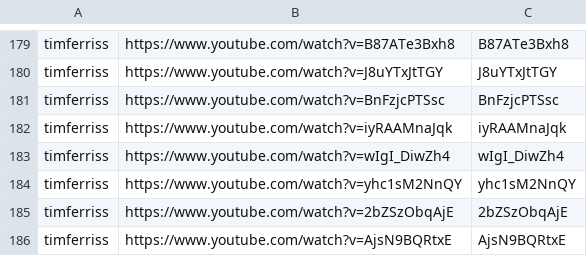
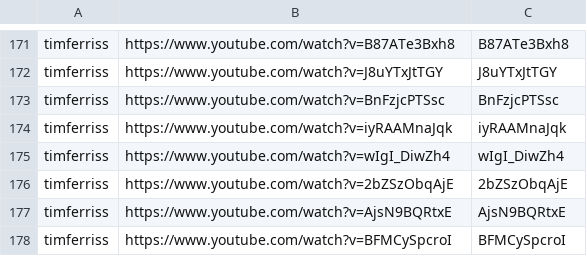
Before and after one commit to tech-nirmata/yt-deep-knowledge-distributed, a TSV file: queue/phase4-remaining.tsv, drawn as a sheet; only a part is shown, gaps mark what is left out; the shorter side is filled out with more unchanged rows; the diff covers the shown part only; the diff names each change by its address in the sheet, - before the commit and + after, or states it on an @@ line.

```diff
--- a/queue/phase4-remaining.tsv
+++ b/queue/phase4-remaining.tsv
-row 184: timferriss | https://www.youtube.com/watch?v=yhc1sM2NnQY | yhc1sM2NnQY
```
Also changed, not shown: 14 removed rows elsewhere in this file.
